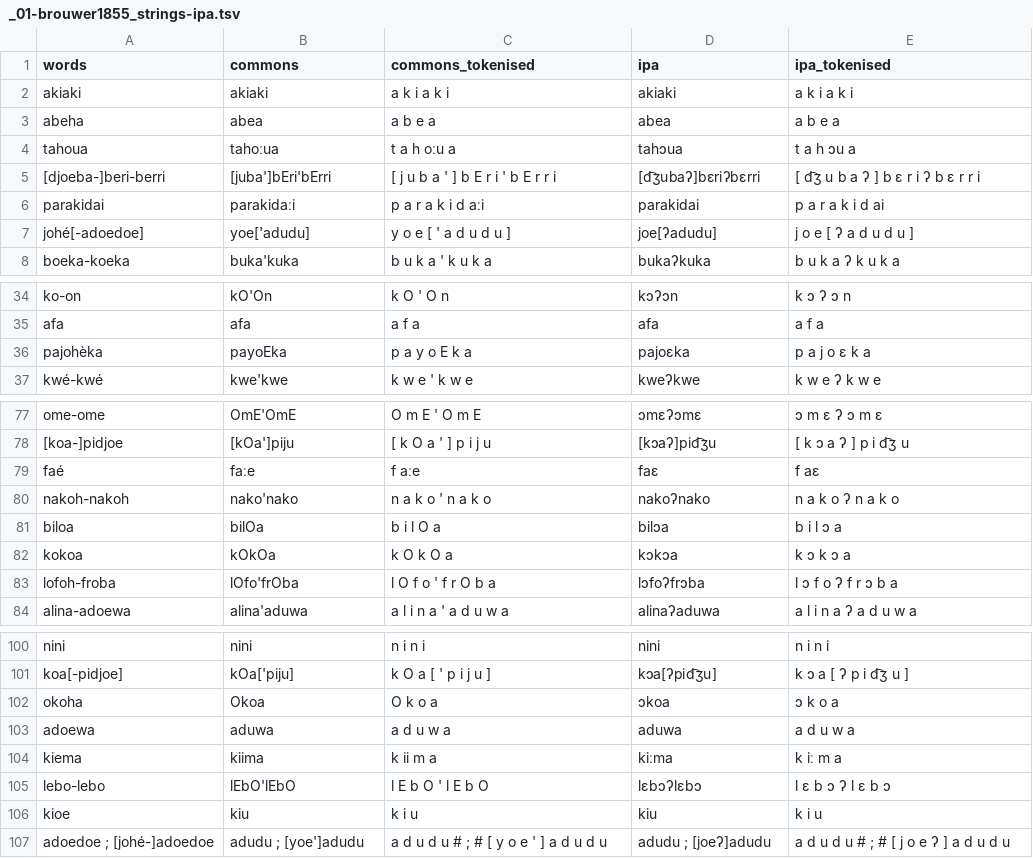
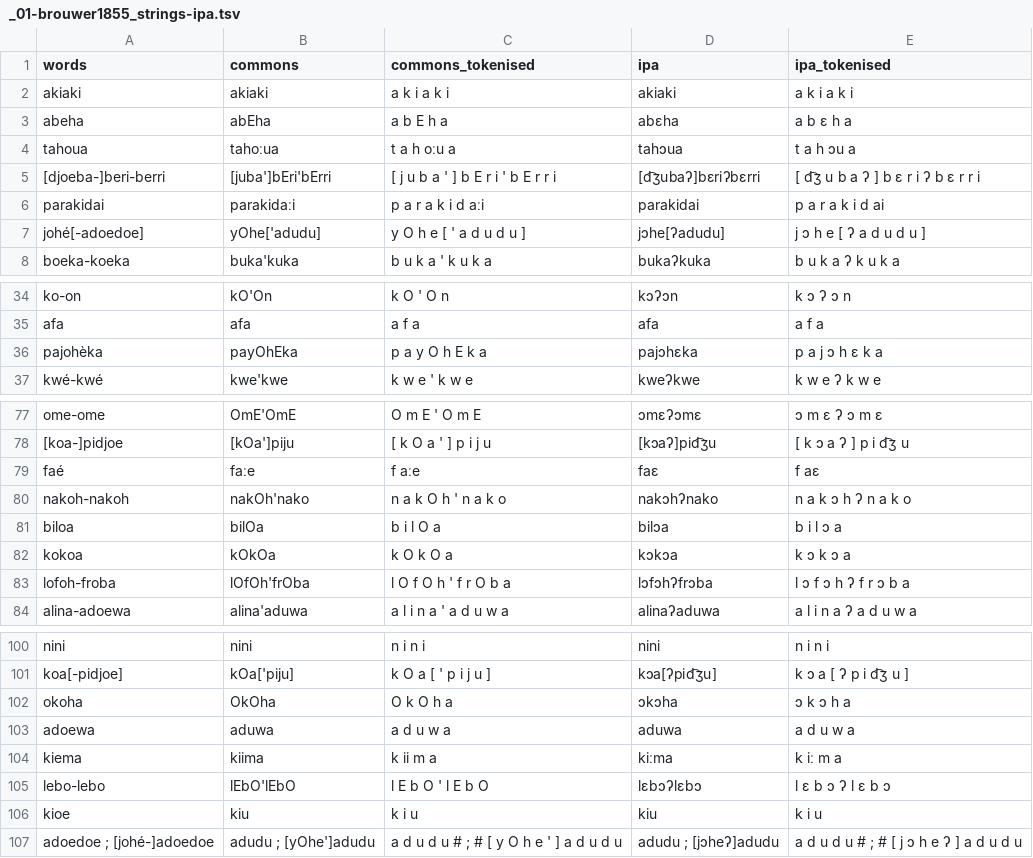
Before and after one commit to gederajeg/enolex, a TSV file: ortho/_01-brouwer1855_strings-ipa.tsv, drawn as a sheet; only a part is shown, gaps mark what is left out; the diff covers the shown part only.

```diff
--- a/ortho/_01-brouwer1855_strings-ipa.tsv
+++ b/ortho/_01-brouwer1855_strings-ipa.tsv
@@ -2,3 +2,3 @@ words	commons	commons_tokenised	ipa	ipa_tokenised
 akiaki	akiaki	a k i a k i	akiaki	a k i a k i
-abeha	abea	a b e a	abea	a b e a
+abeha	abEha	a b E h a	abɛha	a b ɛ h a
 tahoua	tahoːua	t a h oːu a	tahɔua	t a h ɔu a
@@ -6,3 +6,3 @@ tahoua	tahoːua	t a h oːu a	tahɔua	t a h ɔu a
 parakidai	parakidaːi	p a r a k i d aːi	parakidai	p a r a k i d ai
-johé[-adoedoe]	yoe['adudu]	y o e [ ' a d u d u ]	joe[ʔadudu]	j o e [ ʔ a d u d u ]
+johé[-adoedoe]	yOhe['adudu]	y O h e [ ' a d u d u ]	jɔhe[ʔadudu]	j ɔ h e [ ʔ a d u d u ]
 boeka-koeka	buka'kuka	b u k a ' k u k a	bukaʔkuka	b u k a ʔ k u k a
@@ -35,3 +35,3 @@ ko-on	kO'On	k O ' O n	kɔʔɔn	k ɔ ʔ ɔ n
 afa	afa	a f a	afa	a f a
-pajohèka	payoEka	p a y o E k a	pajoɛka	p a j o ɛ k a
+pajohèka	payOhEka	p a y O h E k a	pajɔhɛka	p a j ɔ h ɛ k a
 kwé-kwé	kwe'kwe	k w e ' k w e	kweʔkwe	k w e ʔ k w e
@@ -79,6 +79,6 @@ ome-ome	OmE'OmE	O m E ' O m E	ɔmɛʔɔmɛ	ɔ m ɛ ʔ ɔ m ɛ
 faé	faːe	f aːe	faɛ	f aɛ
-nakoh-nakoh	nako'nako	n a k o ' n a k o	nakoʔnako	n a k o ʔ n a k o
+nakoh-nakoh	nakOh'nako	n a k O h ' n a k o	nakɔhʔnako	n a k ɔ h ʔ n a k o
 biloa	bilOa	b i l O a	bilɔa	b i l ɔ a
 kokoa	kOkOa	k O k O a	kɔkɔa	k ɔ k ɔ a
-lofoh-froba	lOfo'frOba	l O f o ' f r O b a	lɔfoʔfrɔba	l ɔ f o ʔ f r ɔ b a
+lofoh-froba	lOfOh'frOba	l O f O h ' f r O b a	lɔfɔhʔfrɔba	l ɔ f ɔ h ʔ f r ɔ b a
 alina-adoewa	alina'aduwa	a l i n a ' a d u w a	alinaʔaduwa	a l i n a ʔ a d u w a
@@ -101,3 +101,3 @@ nini	nini	n i n i	nini	n i n i
 koa[-pidjoe]	kOa['piju]	k O a [ ' p i j u ]	kɔa[ʔpid͡ʒu]	k ɔ a [ ʔ p i d͡ʒ u ]
-okoha	Okoa	O k o a	ɔkoa	ɔ k o a
+okoha	OkOha	O k O h a	ɔkɔha	ɔ k ɔ h a
 adoewa	aduwa	a d u w a	aduwa	a d u w a
@@ -106,2 +106,2 @@ lebo-lebo	lEbO'lEbO	l E b O ' l E b O	lɛbɔʔlɛbɔ	l ɛ b ɔ ʔ l ɛ b ɔ
 kioe	kiu	k i u	kiu	k i u
-adoedoe ; [johé-]adoedoe	adudu ; [yoe']adudu	a d u d u # ; # [ y o e ' ] a d u d u	adudu ; [joeʔ]adudu	a d u d u # ; # [ j o e ʔ ] a d u d u
+adoedoe ; [johé-]adoedoe	adudu ; [yOhe']adudu	a d u d u # ; # [ y O h e ' ] a d u d u	adudu ; [jɔheʔ]adudu	a d u d u # ; # [ j ɔ h e ʔ ] a d u d u
```
Also changed, not shown: 8 edited cells elsewhere in this file, ortho/_01-brouwer1855_profile-skeleton.tsv, ortho/_01-brouwer1855_profile.tsv.
